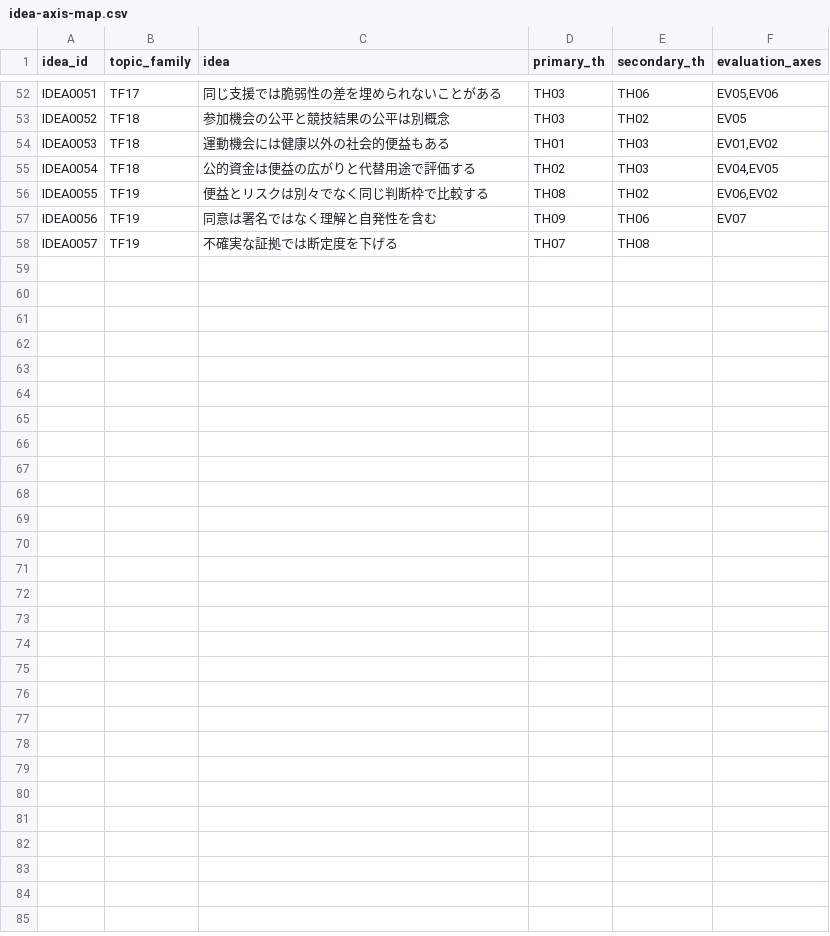
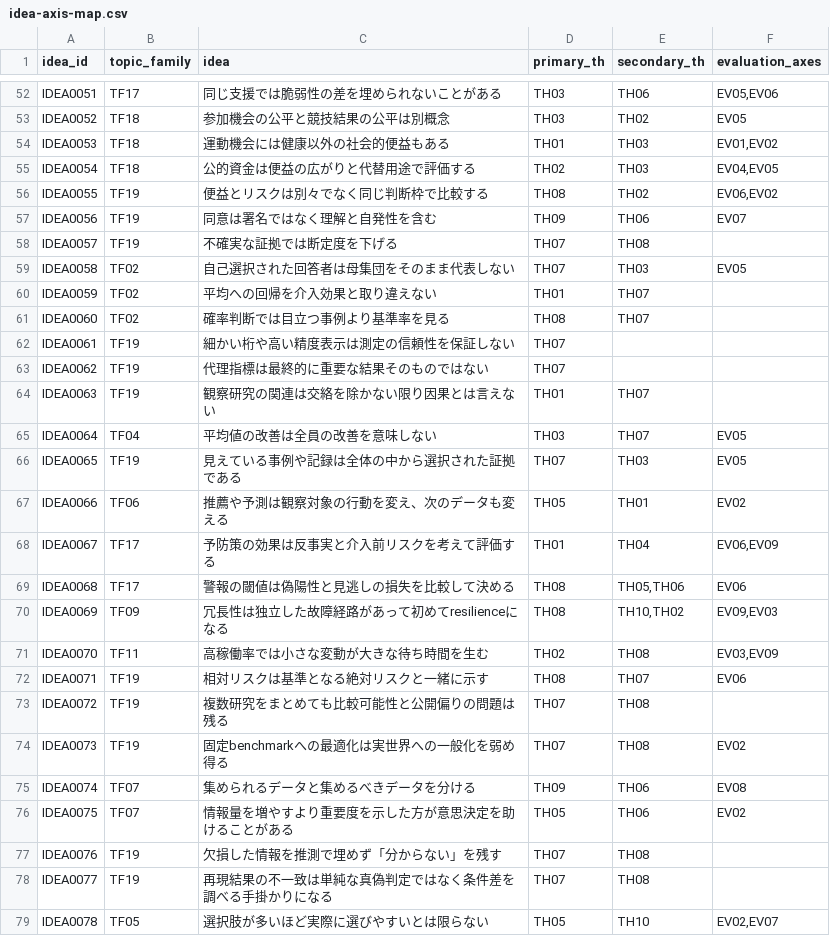
Before and after one commit to Haru2305/english-writing-curriculum, a CSV file: management/idea-axis-map.csv, drawn as a sheet; only a part is shown, gaps mark what is left out; the diff names each change by its address in the sheet, - before the commit and + after, or states it on an @@ line.

Commit message:
Extend Idea Bank axis map through IDEA0078

```diff
--- a/management/idea-axis-map.csv
+++ b/management/idea-axis-map.csv
+row 59: IDEA0058 | TF02 | 自己選択された回答者は母集団をそのまま代表しない | TH07 | TH03 | EV05
+row 60: IDEA0059 | TF02 | 平均への回帰を介入効果と取り違えない | TH01 | TH07
+row 61: IDEA0060 | TF02 | 確率判断では目立つ事例より基準率を見る | TH08 | TH07
+row 62: IDEA0061 | TF19 | 細かい桁や高い精度表示は測定の信頼性を保証しない | TH07
+row 63: IDEA0062 | TF19 | 代理指標は最終的に重要な結果そのものではない | TH07
+row 64: IDEA0063 | TF19 | 観察研究の関連は交絡を除かない限り因果とは言えない | TH01 | TH07
+row 65: IDEA0064 | TF04 | 平均値の改善は全員の改善を意味しない | TH03 | TH07 | EV05
+row 66: IDEA0065 | TF19 | 見えている事例や記録は全体の中から選択された証拠である | TH07 | TH03 | EV05
+row 67: IDEA0066 | TF06 | 推薦や予測は観察対象の行動を変え、次のデータも変える | TH05 | TH01 | EV02
+row 68: IDEA0067 | TF17 | 予防策の効果は反事実と介入前リスクを考えて評価する | TH01 | TH04 | EV06,EV09
+row 69: IDEA0068 | TF17 | 警報の閾値は偽陽性と見逃しの損失を比較して決める | TH08 | TH05,TH06 | EV06
+row 70: IDEA0069 | TF09 | 冗長性は独立した故障経路があって初めてresilienceになる | TH08 | TH10,TH02 | EV09,EV03
+row 71: IDEA0070 | TF11 | 高稼働率では小さな変動が大きな待ち時間を生む | TH02 | TH08 | EV03,EV09
+row 72: IDEA0071 | TF19 | 相対リスクは基準となる絶対リスクと一緒に示す | TH08 | TH07 | EV06
+row 73: IDEA0072 | TF19 | 複数研究をまとめても比較可能性と公開偏りの問題は残る | TH07 | TH08
+row 74: IDEA0073 | TF19 | 固定benchmarkへの最適化は実世界への一般化を弱め得る | TH07 | TH08 | EV02
+row 75: IDEA0074 | TF07 | 集められるデータと集めるべきデータを分ける | TH09 | TH06 | EV08
+row 76: IDEA0075 | TF07 | 情報量を増やすより重要度を示した方が意思決定を助けることがある | TH05 | TH06 | EV02
+row 77: IDEA0076 | TF19 | 欠損した情報を推測で埋めず「分からない」を残す | TH07 | TH08
+row 78: IDEA0077 | TF19 | 再現結果の不一致は単純な真偽判定ではなく条件差を調べる手掛かりになる | TH07 | TH08
+row 79: IDEA0078 | TF05 | 選択肢が多いほど実際に選びやすいとは限らない | TH05 | TH10 | EV02,EV07
```
